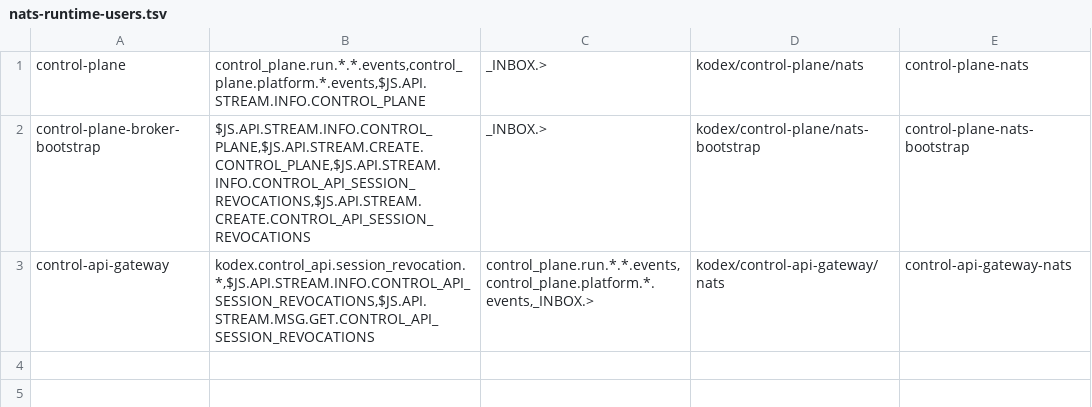
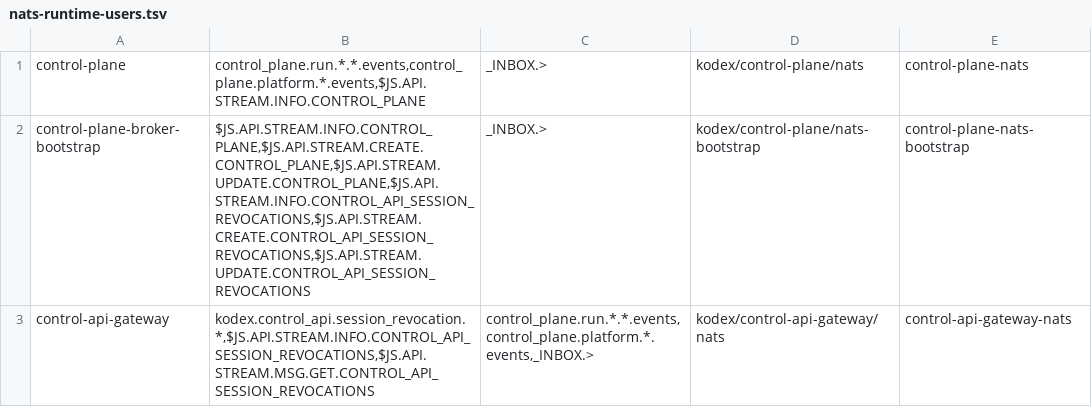
Before and after one commit to codex-k8s/kodex, a TSV file: tools/install/nats-runtime-users.tsv, drawn as a sheet.

Commit message:
Исправить бюджет и восстановление JetStream bootstrap

```diff
--- a/tools/install/nats-runtime-users.tsv
+++ b/tools/install/nats-runtime-users.tsv
@@ -1,3 +1,3 @@
 control-plane|control_plane.run.*.*.events,control_plane.platform.*.events,$JS.API.STREAM.INFO.CONTROL_PLANE|_INBOX.>|kodex/control-plane/nats|control-plane-nats
-control-plane-broker-bootstrap|$JS.API.STREAM.INFO.CONTROL_PLANE,$JS.API.STREAM.CREATE.CONTROL_PLANE,$JS.API.STREAM.INFO.CONTROL_API_SESSION_REVOCATIONS,$JS.API.STREAM.CREATE.CONTROL_API_SESSION_REVOCATIONS|_INBOX.>|kodex/control-plane/nats-bootstrap|control-plane-nats-bootstrap
+control-plane-broker-bootstrap|$JS.API.STREAM.INFO.CONTROL_PLANE,$JS.API.STREAM.CREATE.CONTROL_PLANE,$JS.API.STREAM.UPDATE.CONTROL_PLANE,$JS.API.STREAM.INFO.CONTROL_API_SESSION_REVOCATIONS,$JS.API.STREAM.CREATE.CONTROL_API_SESSION_REVOCATIONS,$JS.API.STREAM.UPDATE.CONTROL_API_SESSION_REVOCATIONS|_INBOX.>|kodex/control-plane/nats-bootstrap|control-plane-nats-bootstrap
 control-api-gateway|kodex.control_api.session_revocation.*,$JS.API.STREAM.INFO.CONTROL_API_SESSION_REVOCATIONS,$JS.API.STREAM.MSG.GET.CONTROL_API_SESSION_REVOCATIONS|control_plane.run.*.*.events,control_plane.platform.*.events,_INBOX.>|kodex/control-api-gateway/nats|control-api-gateway-nats
```
Also changed, not shown: 6 other files.
